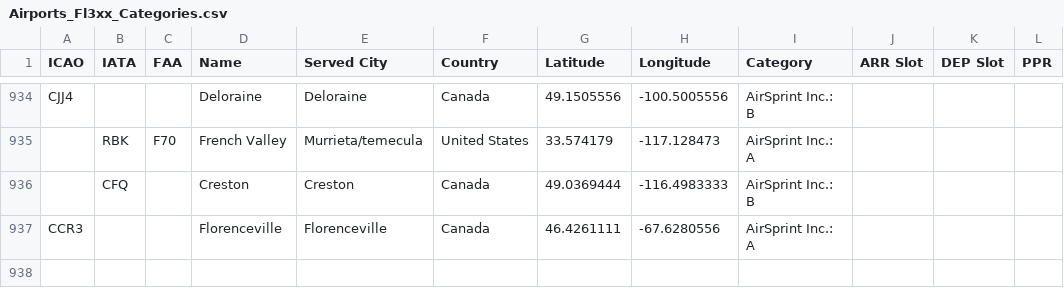
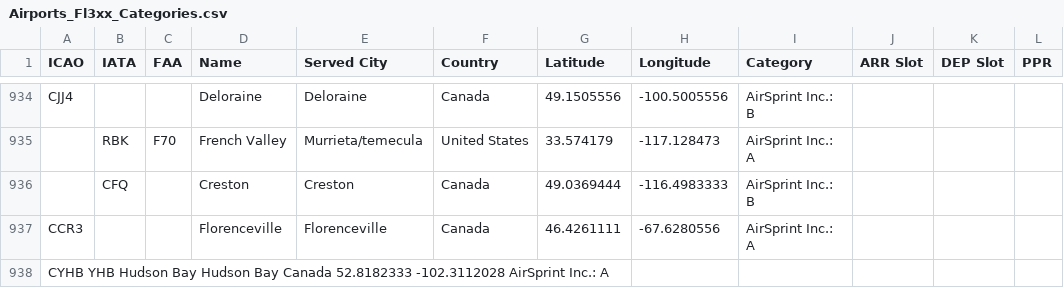
Before and after one commit to Captainmorgan37/AirSprint-Tools, a CSV file: data/Airports_Fl3xx_Categories.csv, drawn as a sheet; only a part is shown, gaps mark what is left out.

Commit message:
Add Hudson Bay airport entry to categories CSV

```diff
--- a/data/Airports_Fl3xx_Categories.csv
+++ b/data/Airports_Fl3xx_Categories.csv
@@ -937 +937,2 @@ CJJ4,,,Deloraine,Deloraine,Canada,49.1505556,-100.5005556,AirSprint Inc.: B,,,
 CCR3,,,Florenceville,Florenceville,Canada,46.4261111,-67.6280556,AirSprint Inc.: A,,,
+CYHB	YHB		Hudson Bay	Hudson Bay	Canada	52.8182333	-102.3112028	AirSprint Inc.: A						
```
